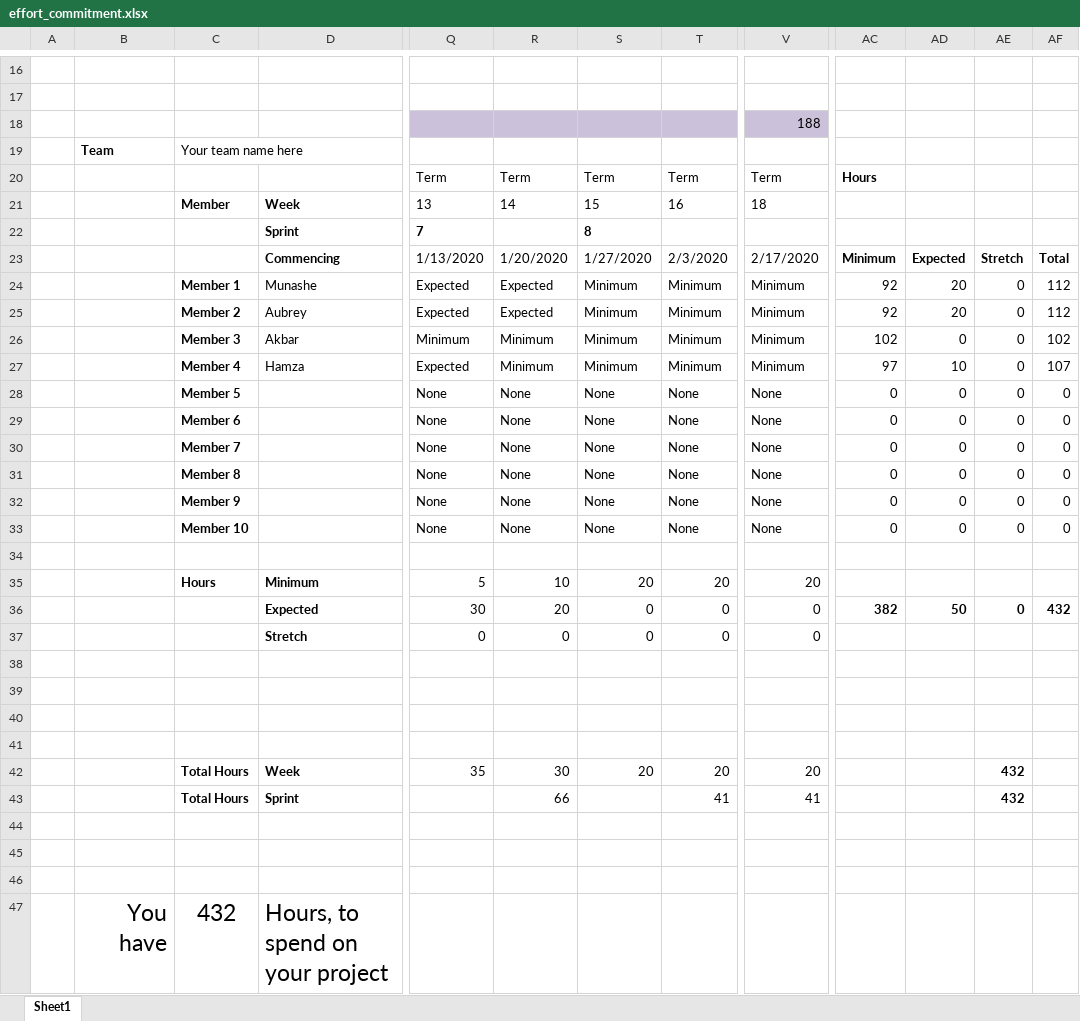
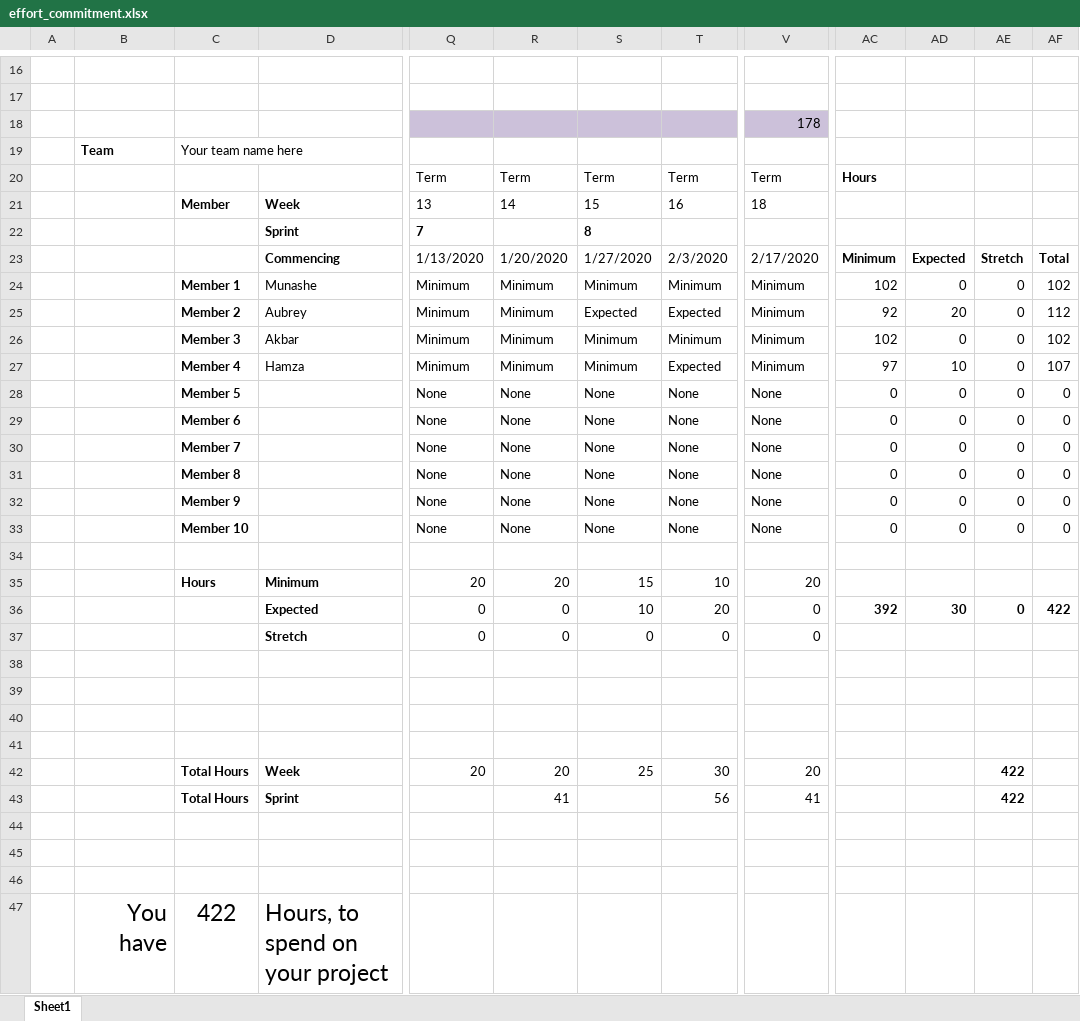
Before and after one commit to liveprojects-julien/LiveProjectsTemplate, an Excel workbook: documentation/budget/effort_commitment.xlsx, sheet Sheet1, drawn as a sheet; only a part is shown, gaps mark what is left out; values as stored, in another font and other column widths than the file's, no borders; conditional formats not drawn; the diff names each change by its address in the sheet, - before the commit and + after, or states it on an @@ line.

Commit message:
Update effort_commitment.xlsx

```diff
--- a/documentation/budget/effort_commitment.xlsx (sheet Sheet1)
+++ b/documentation/budget/effort_commitment.xlsx (sheet Sheet1)
-V18: 188
+V18: 178
-Q24:Q25: Expected
+Q24:Q25: Minimum
-R24:R25: Expected
+R24:R25: Minimum
-AC24: 92
+AC24: 102
-AD24: 20
+AD24: 0
-AF24: 112
+AF24: 102
-S25: Minimum
+S25: Expected
-T25: Minimum
+T25: Expected
-Q27: Expected
+Q27: Minimum
-T27: Minimum
+T27: Expected
-Q35: 5
+Q35: 20
-R35: 10
+R35: 20
-S35: 20
+S35: 15
-T35: 20
+T35: 10
-Q36: 30
+Q36: 0
-R36: 20
+R36: 0
-S36: 0
+S36: 10
-T36: 0
+T36: 20
-AC36: 382
+AC36: 392
-AD36: 50
+AD36: 30
-AF36: 432
+AF36: 422
-Q42: 35
+Q42: 20
-R42: 30
+R42: 20
-S42: 20
+S42: 25
-T42: 20
+T42: 30
-AE42:AE43: 432
+AE42:AE43: 422
-R43: 66
+R43: 41
-T43: 41
+T43: 56
-C47: 432
+C47: 422
```
